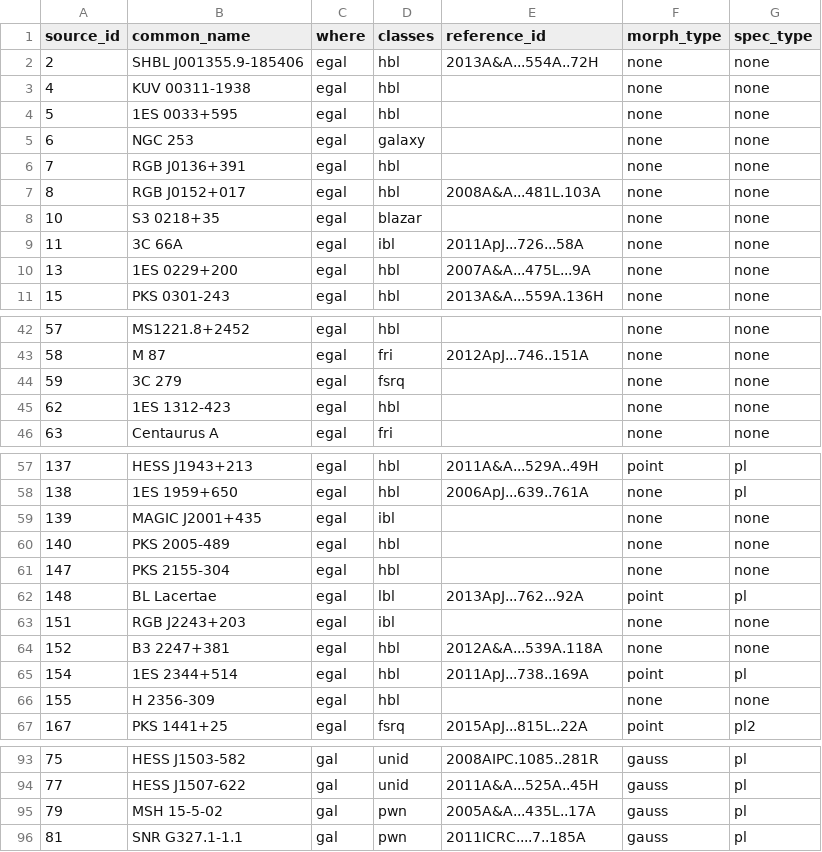
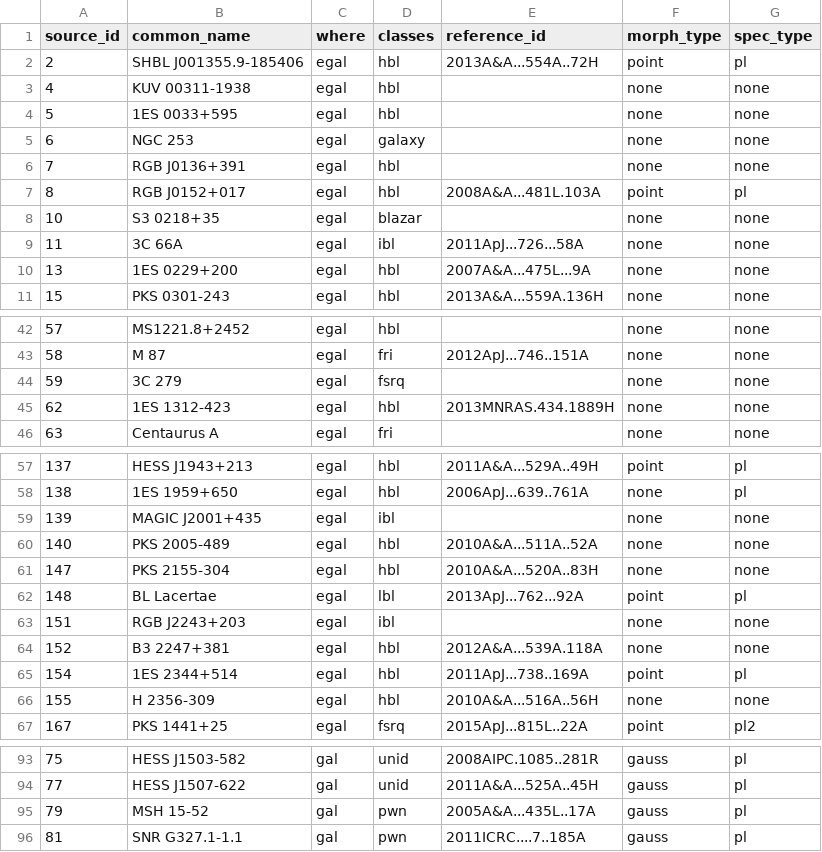
Before and after one commit to cdeil/gamma-cat-status, a CSV file: cat_table_printout.csv, drawn as a sheet; only a part is shown, gaps mark what is left out.

```diff
--- a/cat_table_printout.csv
+++ b/cat_table_printout.csv
@@ -1,3 +1,3 @@
 source_id,common_name,where,classes,reference_id,morph_type,spec_type
-2,SHBL J001355.9-185406,egal,hbl,2013A&A...554A..72H,none,none
+2,SHBL J001355.9-185406,egal,hbl,2013A&A...554A..72H,point,pl
 4,KUV 00311-1938,egal,hbl,,none,none
@@ -6,3 +6,3 @@ source_id,common_name,where,classes,reference_id,morph_type,spec_type
 7,RGB J0136+391,egal,hbl,,none,none
-8,RGB J0152+017,egal,hbl,2008A&A...481L.103A,none,none
+8,RGB J0152+017,egal,hbl,2008A&A...481L.103A,point,pl
 10,S3 0218+35,egal,blazar,,none,none
@@ -44,3 +44,3 @@ source_id,common_name,where,classes,reference_id,morph_type,spec_type
 59,3C 279,egal,fsrq,,none,none
-62,1ES 1312-423,egal,hbl,,none,none
+62,1ES 1312-423,egal,hbl,2013MNRAS.434.1889H,none,none
 63,Centaurus A,egal,fri,,none,none
@@ -59,4 +59,4 @@ source_id,common_name,where,classes,reference_id,morph_type,spec_type
 139,MAGIC J2001+435,egal,ibl,,none,none
-140,PKS 2005-489,egal,hbl,,none,none
-147,PKS 2155-304,egal,hbl,,none,none
+140,PKS 2005-489,egal,hbl,2010A&A...511A..52A,none,none
+147,PKS 2155-304,egal,hbl,2010A&A...520A..83H,none,none
 148,BL Lacertae,egal,lbl,2013ApJ...762...92A,point,pl
@@ -65,3 +65,3 @@ source_id,common_name,where,classes,reference_id,morph_type,spec_type
 154,1ES 2344+514,egal,hbl,2011ApJ...738..169A,point,pl
-155,H 2356-309,egal,hbl,,none,none
+155,H 2356-309,egal,hbl,2010A&A...516A..56H,none,none
 167,PKS 1441+25,egal,fsrq,2015ApJ...815L..22A,point,pl2
@@ -94,3 +94,3 @@ source_id,common_name,where,classes,reference_id,morph_type,spec_type
 77,HESS J1507-622,gal,unid,2011A&A...525A..45H,gauss,pl
-79,MSH 15-5-02,gal,pwn,2005A&A...435L..17A,gauss,pl
+79,MSH 15-52,gal,pwn,2005A&A...435L..17A,gauss,pl
 81,SNR G327.1-1.1,gal,pwn,2011ICRC....7..185A,gauss,pl
```
Also changed, not shown: cat_table_summary.csv, 41 other files.
